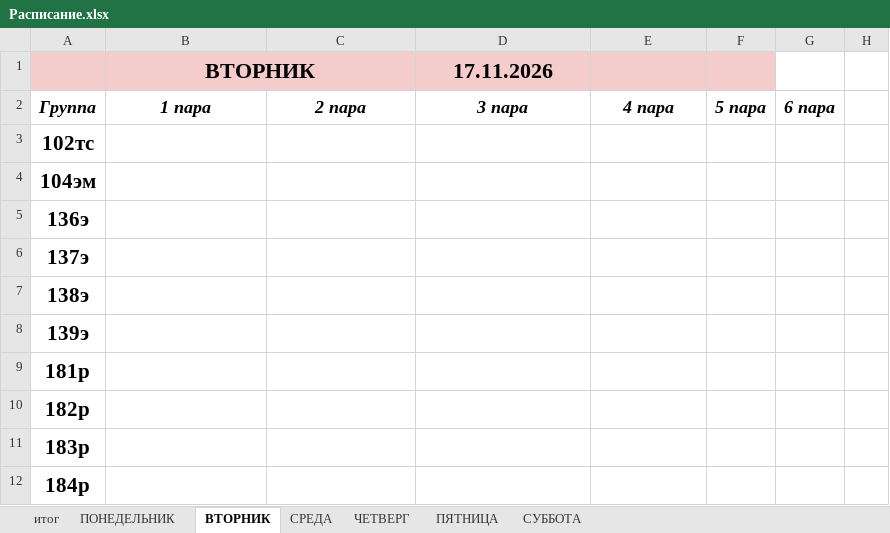
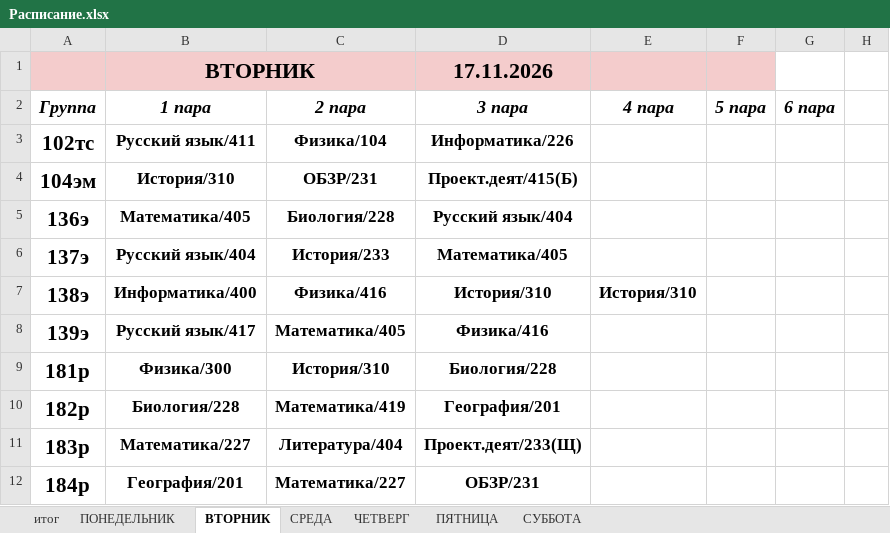
Before and after one commit to colderuopen-art/raspisanie, an Excel workbook: Расписание.xlsx, sheet ВТОРНИК, drawn as a sheet; only a part is shown; values as stored, in another font and other column widths than the file's, no borders; charts and pictures not drawn; the diff covers the shown part only; the diff names each change by its address in the sheet, - before the commit and + after, or states it on an @@ line.

```diff
--- a/Расписание.xlsx (sheet ВТОРНИК)
+++ b/Расписание.xlsx (sheet ВТОРНИК)
-B3 (1 пара): (empty)
+B3 (1 пара): Русский язык/411
-C3 (2 пара): (empty)
+C3 (2 пара): Физика/104
-D3 (3 пара): (empty)
+D3 (3 пара): Информатика/226
-B4 (1 пара): (empty)
+B4 (1 пара): История/310
-C4 (2 пара): (empty)
+C4 (2 пара): ОБЗР/231
-D4 (3 пара): (empty)
+D4 (3 пара): Проект.деят/415(Б)
-B5 (1 пара): (empty)
+B5 (1 пара): Математика/405
-C5 (2 пара): (empty)
+C5 (2 пара): Биология/228
-D5 (3 пара): (empty)
+D5 (3 пара): Русский язык/404
-B6 (1 пара): (empty)
+B6 (1 пара): Русский язык/404
-C6 (2 пара): (empty)
+C6 (2 пара): История/233
-D6 (3 пара): (empty)
+D6 (3 пара): Математика/405
-B7 (1 пара): (empty)
+B7 (1 пара): Информатика/400
-C7 (2 пара): (empty)
+C7 (2 пара): Физика/416
-D7 (3 пара): (empty)
+D7 (3 пара): История/310
-E7 (4 пара): (empty)
+E7 (4 пара): История/310
-B8 (1 пара): (empty)
+B8 (1 пара): Русский язык/417
-C8 (2 пара): (empty)
+C8 (2 пара): Математика/405
-D8 (3 пара): (empty)
+D8 (3 пара): Физика/416
-B9 (1 пара): (empty)
+B9 (1 пара): Физика/300
-C9 (2 пара): (empty)
+C9 (2 пара): История/310
-D9 (3 пара): (empty)
+D9 (3 пара): Биология/228
-B10 (1 пара): (empty)
+B10 (1 пара): Биология/228
-C10 (2 пара): (empty)
+C10 (2 пара): Математика/419
-D10 (3 пара): (empty)
+D10 (3 пара): География/201
-B11 (1 пара): (empty)
+B11 (1 пара): Математика/227
-C11 (2 пара): (empty)
+C11 (2 пара): Литература/404
-D11 (3 пара): (empty)
+D11 (3 пара): Проект.деят/233(Щ)
-B12 (1 пара): (empty)
+B12 (1 пара): География/201
-C12 (2 пара): (empty)
+C12 (2 пара): Математика/227
-D12 (3 пара): (empty)
+D12 (3 пара): ОБЗР/231
```
Also changed, not shown: 87 edited cells elsewhere in this sheet, sheet итог, sheet СРЕДА, sheet ПЯТНИЦА, sheet ЧЕТВЕРГ, sheet СУББОТА, sheet ПОНЕДЕЛЬНИК, formulas that keep their value, charts or pictures.
